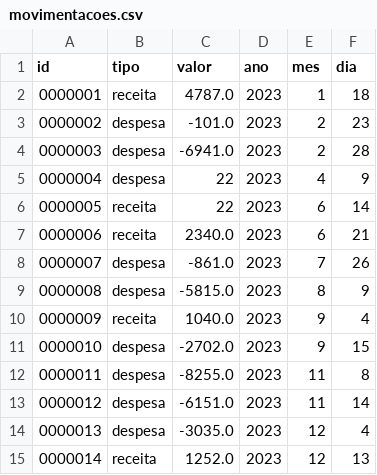
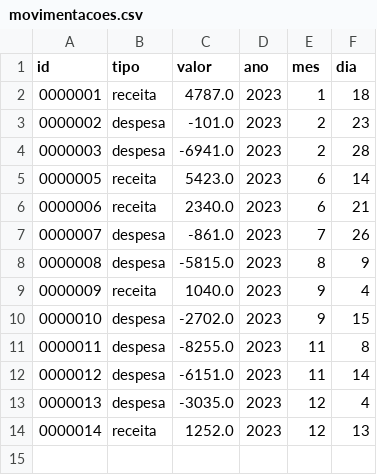
Before and after one commit to mayjulianap/Santander-Coders-2023-ED, a CSV file: projeto_LPII/database/movimentacoes.csv, drawn as a sheet.

```diff
--- a/projeto_LPII/database/movimentacoes.csv
+++ b/projeto_LPII/database/movimentacoes.csv
@@ -4,4 +4,3 @@ id,tipo,valor,ano,mes,dia
 0000003,despesa,-6941.0,2023,2,28
-0000004,despesa,22,2023,4,9
-0000005,receita,22,2023,6,14
+0000005,receita,5423.0,2023,6,14
 0000006,receita,2340.0,2023,6,21
```
Also changed, not shown: projeto_LPII/database/investimentos.csv, 4 other files.
